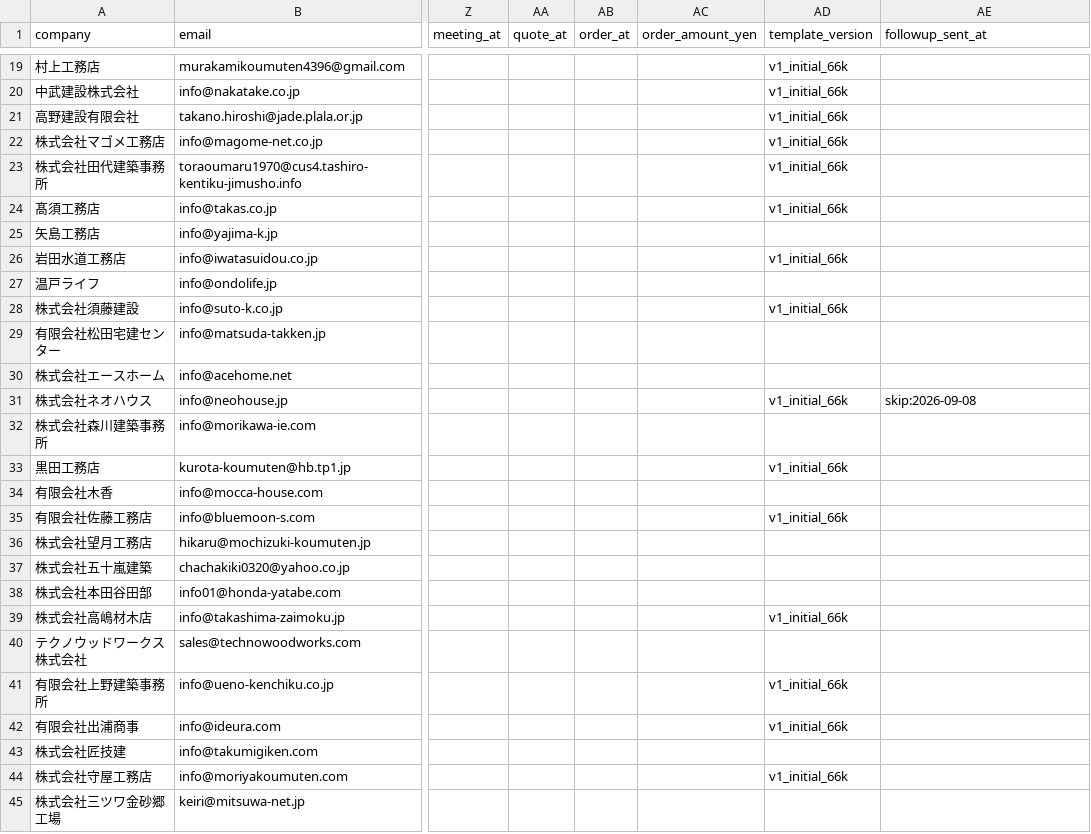
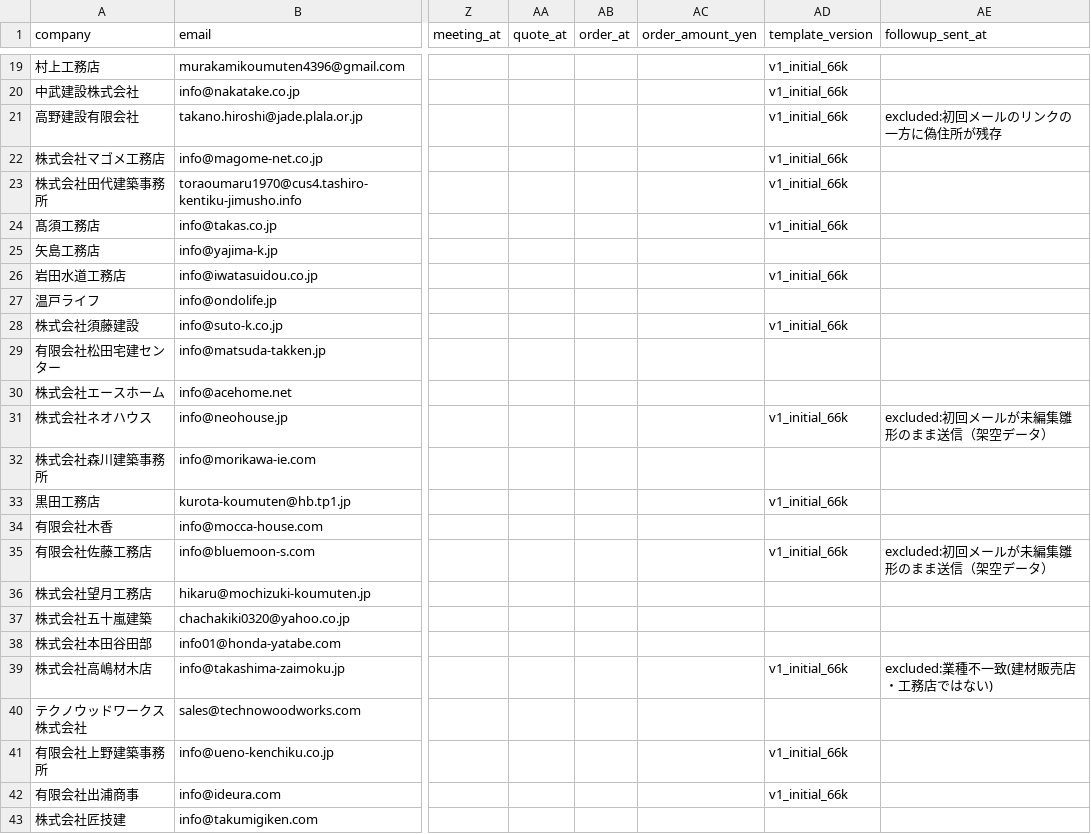
Before and after one commit to calcite-ai/calcite-demos, a CSV file: buyout-ops/demo_buyout_leads.csv, drawn as a sheet; only a part is shown, gaps mark what is left out; the shorter side is filled out with more unchanged rows; the diff names each change by its address in the sheet, - before the commit and + after, or states it on an @@ line.

```diff
--- a/buyout-ops/demo_buyout_leads.csv
+++ b/buyout-ops/demo_buyout_leads.csv
-AE21 (followup_sent_at): (empty)
+AE21 (followup_sent_at): excluded:初回メールのリンクの一方に偽住所が残存
-AE31 (followup_sent_at): skip:2026-09-08
+AE31 (followup_sent_at): excluded:初回メールが未編集雛形のまま送信（架空データ）
-AE35 (followup_sent_at): (empty)
+AE35 (followup_sent_at): excluded:初回メールが未編集雛形のまま送信（架空データ）
-AE39 (followup_sent_at): (empty)
+AE39 (followup_sent_at): excluded:業種不一致(建材販売店・工務店ではない)
```
